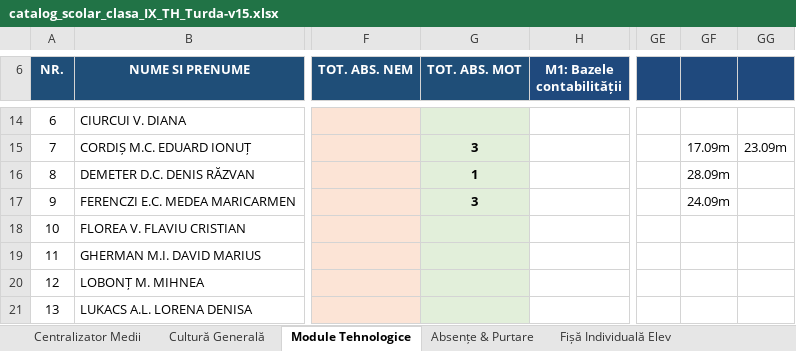
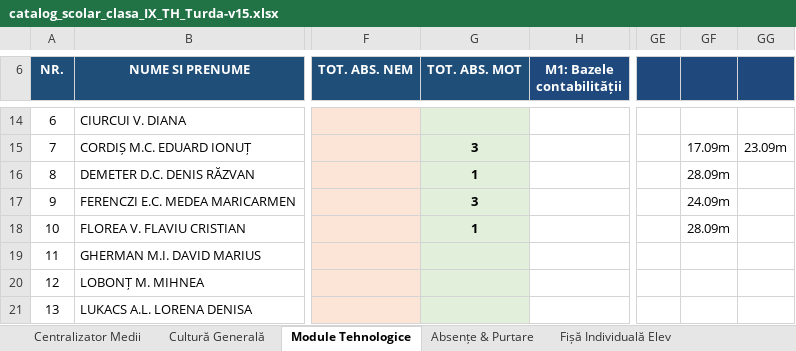
Before and after one commit to profudeconta-sketch/catalog-online, an Excel workbook: catalog_scolar_clasa_IX_TH_Turda-v15.xlsx, sheet Module Tehnologice, drawn as a sheet; only a part is shown, gaps mark what is left out; values as stored, in another font and other column widths than the file's, no borders; the diff names each change by its address in the sheet, - before the commit and + after, or states it on an @@ line.

```diff
--- a/catalog_scolar_clasa_IX_TH_Turda-v15.xlsx (sheet Module Tehnologice)
+++ b/catalog_scolar_clasa_IX_TH_Turda-v15.xlsx (sheet Module Tehnologice)
-G18 (TOT. ABS. MOT): (empty)
+G18 (TOT. ABS. MOT): 1
-GF18: (empty)
+GF18: 28.09m
```
Also changed, not shown: sheet Absențe & Purtare, sheet Centralizator Medii.
